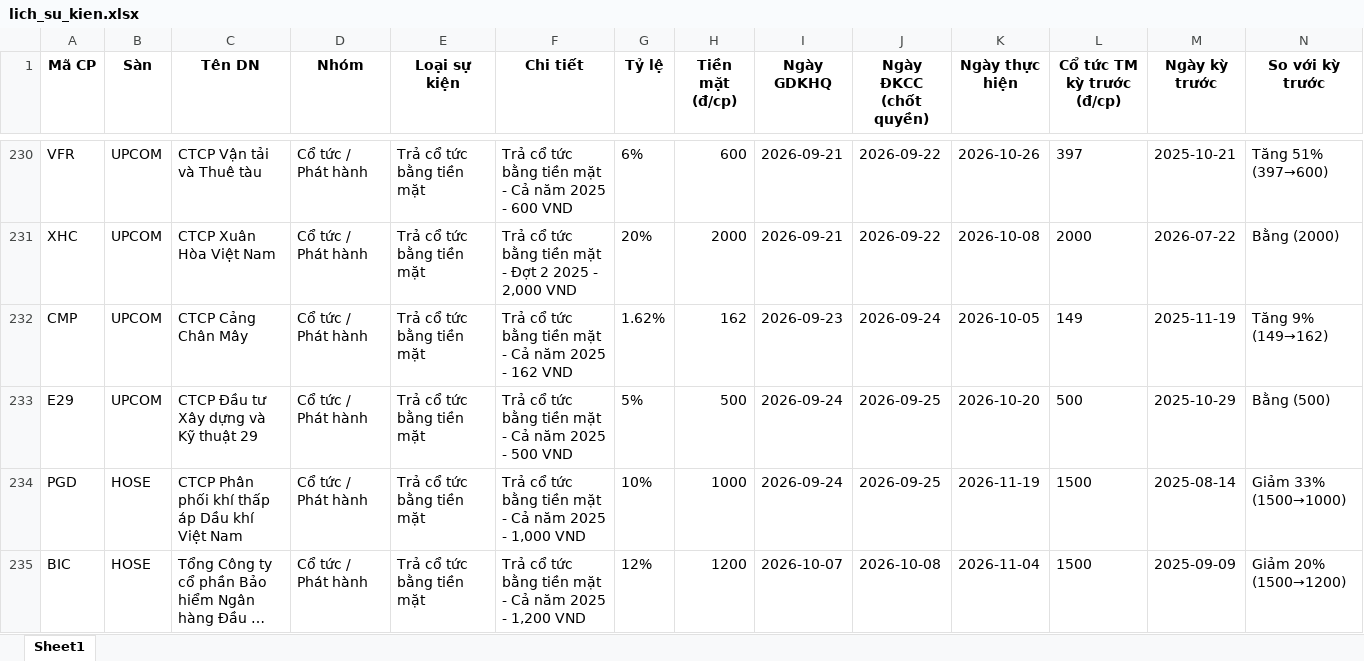
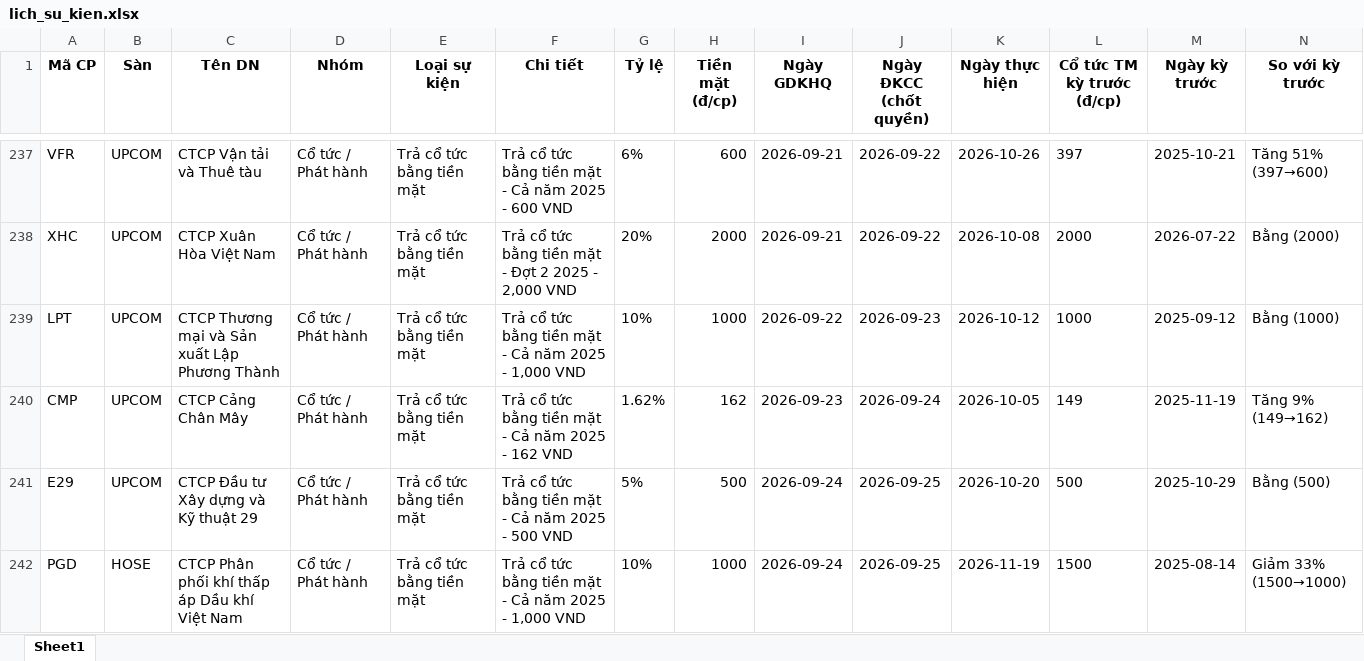
Before and after one commit to thanhungtrang2508-collab/TNKB, an Excel workbook: data/lich_su_kien.xlsx, sheet Sheet1, drawn as a sheet; only a part is shown, gaps mark what is left out; the shorter side is filled out with more unchanged rows; long unchanged cells end in …; values as stored, in another font and other column widths than the file's, no borders; the diff covers the shown part only; the diff names each change by its address in the sheet, - before the commit and + after, or states it on an @@ line.

```diff
--- a/data/lich_su_kien.xlsx (sheet Sheet1)
+++ b/data/lich_su_kien.xlsx (sheet Sheet1)
+row 239: LPT | UPCOM | CTCP Thương mại và Sản xuất Lập Phương Thành | Cổ tức / Phát hành | Trả cổ tức bằng tiền mặt | Trả cổ tức bằng tiền mặt - Cả năm 2025 - 1,000 VND | 10% | 1000 | 2026-09-22 | 2026-09-23 | 2026-10-12 | 1000 | 2025-09-12 | Bằng (1000)
```
Also changed, not shown: 12 added rows, 7 removed rows, 1 moved row and 4 edited cells elsewhere in this sheet, 3 other files.
